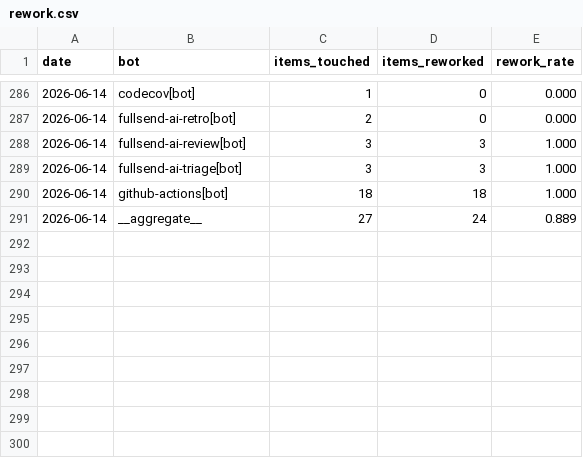
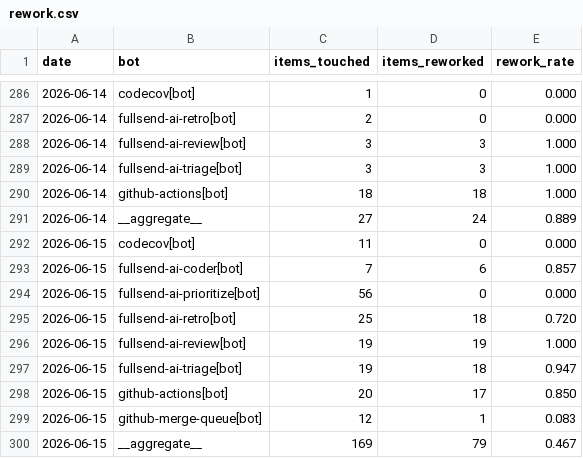
Before and after one commit to fullsend-ai/metrics, a CSV file: docs/rework.csv, drawn as a sheet; only a part is shown, gaps mark what is left out.

```diff
--- a/docs/rework.csv
+++ b/docs/rework.csv
@@ -291 +291,10 @@ date,bot,items_touched,items_reworked,rework_rate
 2026-06-14,__aggregate__,27,24,0.889
+2026-06-15,codecov[bot],11,0,0.000
+2026-06-15,fullsend-ai-coder[bot],7,6,0.857
+2026-06-15,fullsend-ai-prioritize[bot],56,0,0.000
+2026-06-15,fullsend-ai-retro[bot],25,18,0.720
+2026-06-15,fullsend-ai-review[bot],19,19,1.000
+2026-06-15,fullsend-ai-triage[bot],19,18,0.947
+2026-06-15,github-actions[bot],20,17,0.850
+2026-06-15,github-merge-queue[bot],12,1,0.083
+2026-06-15,__aggregate__,169,79,0.467
```
Also changed, not shown: docs/failures.csv, docs/metrics.csv, 3 other files.
